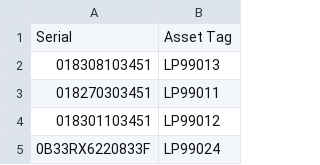
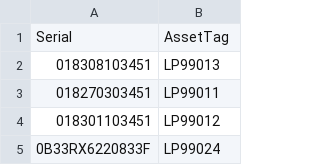
Before and after one commit to keithiiiiu/ams_asset, a CSV file: sereial_assettag_map.csv, drawn as a sheet; only a part is shown.

Commit message:
22

```diff
--- a/sereial_assettag_map.csv
+++ b/sereial_assettag_map.csv
@@ -1,2 +1,2 @@
-Serial,"Asset Tag"
+Serial,AssetTag
 018308103451,LP99013
```
